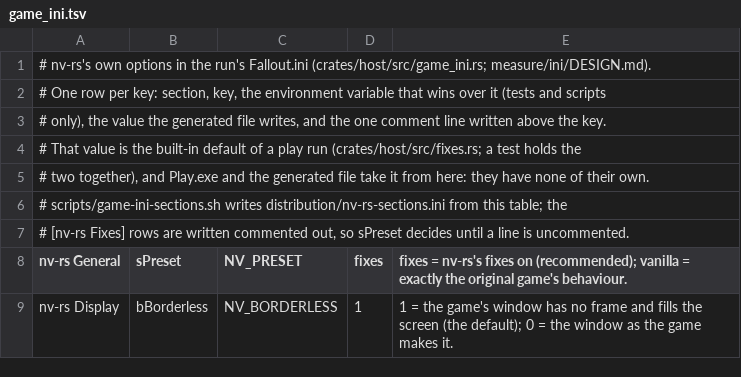
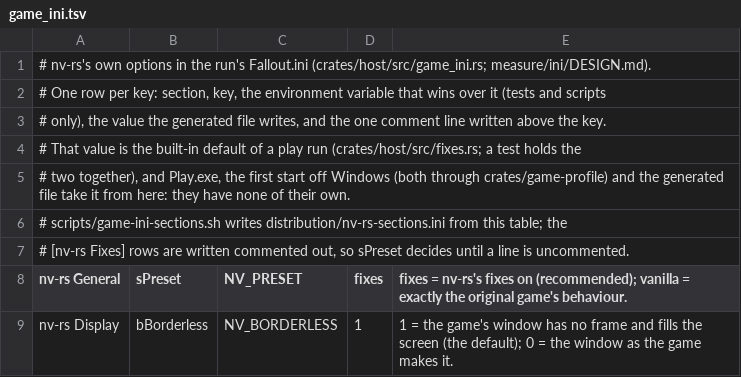
Before and after one commit to JorisJonkers-dev/nv-rs, a TSV file: crates/host/data/game_ini.tsv, drawn as a sheet; only a part is shown.

Commit message:
feat(host): Linux: the start is no longer refused (x86-64); built and unit tested there, not yet started with the game (slaterain/nv-rs#687)
Replay of slaterain/nv-rs#687.

Fork resolution: #687 (Linux start): upstream now starts the game on Linux on x86-64, so the fork's Linux arms of the refusal (cfg(not(any(windows, target_os = "linux"))) on stop_off_windows, not_provided_here, error_status and their tests) are dropped for upstream's code. The fork's adapter table stays (see #681). The first start's profile files: upstream's first_profile::first_start runs in play runs on the whole table in the fork's Documents (fork_platform::known_folders), after the fork's seed_machine_settings, which still makes Fallout.ini and FalloutPrefs.ini where they are missing (NV_RESOLUTION and the display keys); upstream's steps then add nv-rs's sections and the pending choices. The workspace and host manifests take game-profile beside the fork's crates.

Upstream-Author: slaterain, 2026-11-17; applied by the fork owner because the push hook refuses another author
Upstream-Commit: ee72de1bbcae559352aa86eeb820cbb85f7df6a1

```diff
--- a/crates/host/data/game_ini.tsv
+++ b/crates/host/data/game_ini.tsv
@@ -4,3 +4,3 @@
 # That value is the built-in default of a play run (crates/host/src/fixes.rs; a test holds the
-# two together), and Play.exe and the generated file take it from here: they have none of their own.
+# two together), and Play.exe, the first start off Windows (both through crates/game-profile) and the generated file take it from here: they have none of their own.
 # scripts/game-ini-sections.sh writes distribution/nv-rs-sections.ini from this table; the
```
Also changed, not shown: 25 other files.
